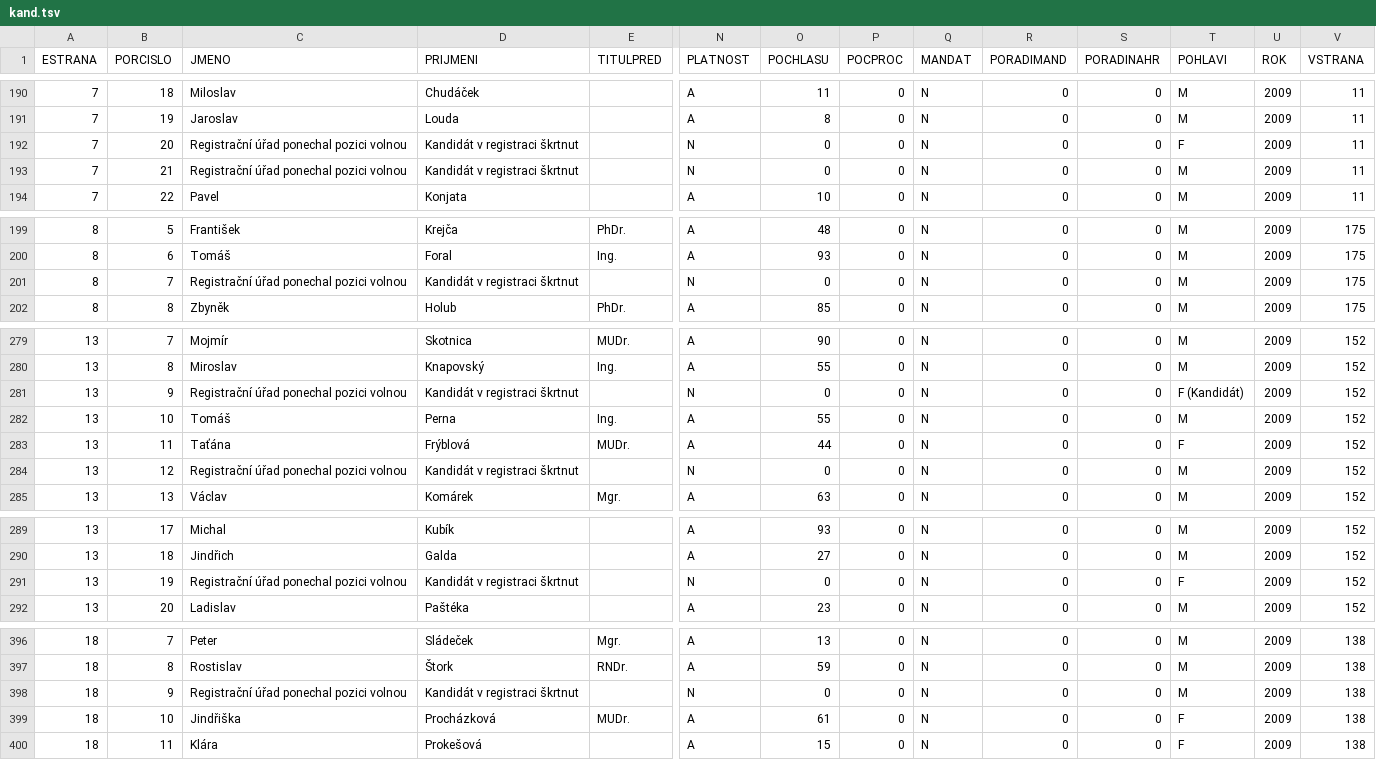
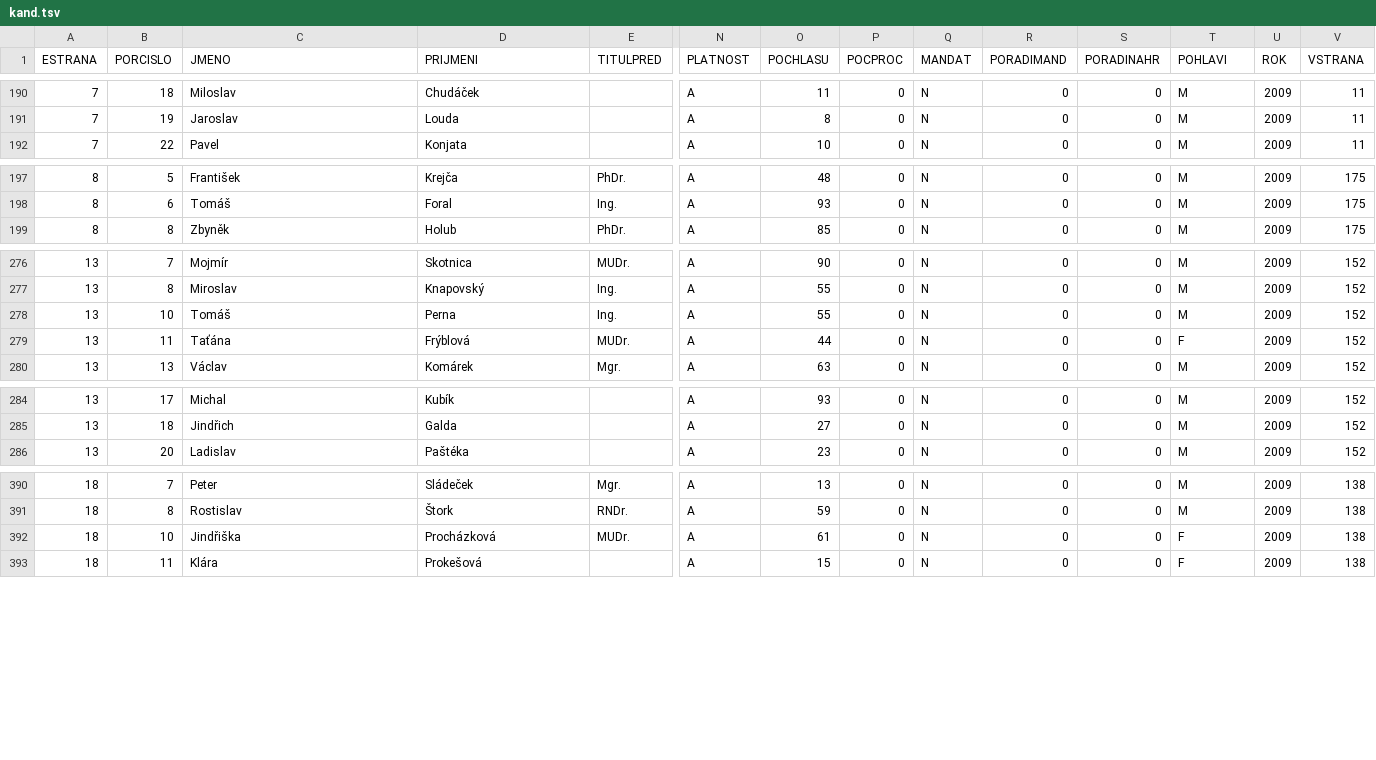
Before and after one commit to DataRozhlas/kandidatky-euro, a TSV file: public/data/2009/kand.tsv, drawn as a sheet; only a part is shown, gaps mark what is left out; rows hold the shown columns only; the diff covers the shown part only; the diff names each change by its address in the sheet, - before the commit and + after, or states it on an @@ line.

```diff
--- a/public/data/2009/kand.tsv
+++ b/public/data/2009/kand.tsv
-row 192: 7 | 20 | Registrační úřad ponechal pozici volnou | Kandidát v registraci škrtnut |  | N | 0 | 0 | N | 0 | 0 | F | 2009 | 11
-row 193: 7 | 21 | Registrační úřad ponechal pozici volnou | Kandidát v registraci škrtnut |  | N | 0 | 0 | N | 0 | 0 | M | 2009 | 11
-row 201: 8 | 7 | Registrační úřad ponechal pozici volnou | Kandidát v registraci škrtnut |  | N | 0 | 0 | N | 0 | 0 | M | 2009 | 175
-row 281: 13 | 9 | Registrační úřad ponechal pozici volnou | Kandidát v registraci škrtnut |  | N | 0 | 0 | N | 0 | 0 | F (Kandidát) | 2009 | 152
-row 284: 13 | 12 | Registrační úřad ponechal pozici volnou | Kandidát v registraci škrtnut |  | N | 0 | 0 | N | 0 | 0 | M | 2009 | 152
-row 291: 13 | 19 | Registrační úřad ponechal pozici volnou | Kandidát v registraci škrtnut |  | N | 0 | 0 | N | 0 | 0 | F | 2009 | 152
-row 398: 18 | 9 | Registrační úřad ponechal pozici volnou | Kandidát v registraci škrtnut |  | N | 0 | 0 | N | 0 | 0 | M | 2009 | 138
```
Also changed, not shown: 2 removed rows elsewhere in this file, public/data/2014/kand.tsv, 3 other files.
